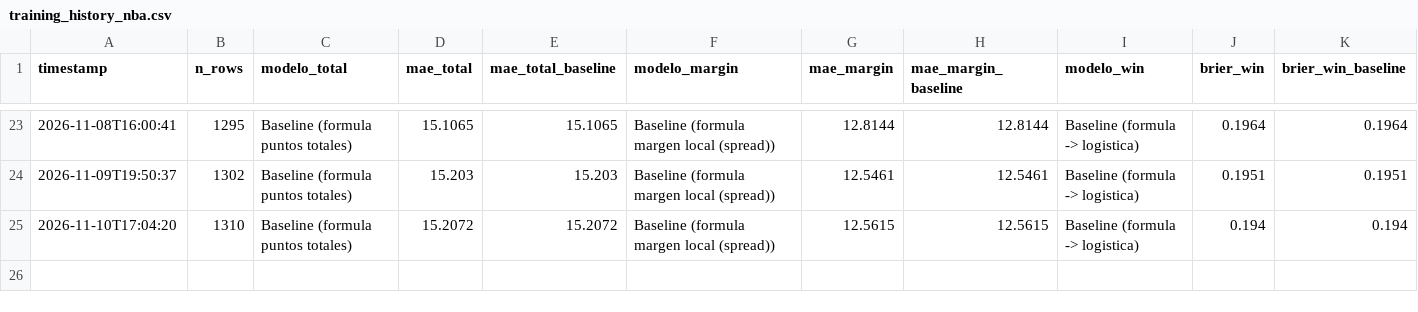
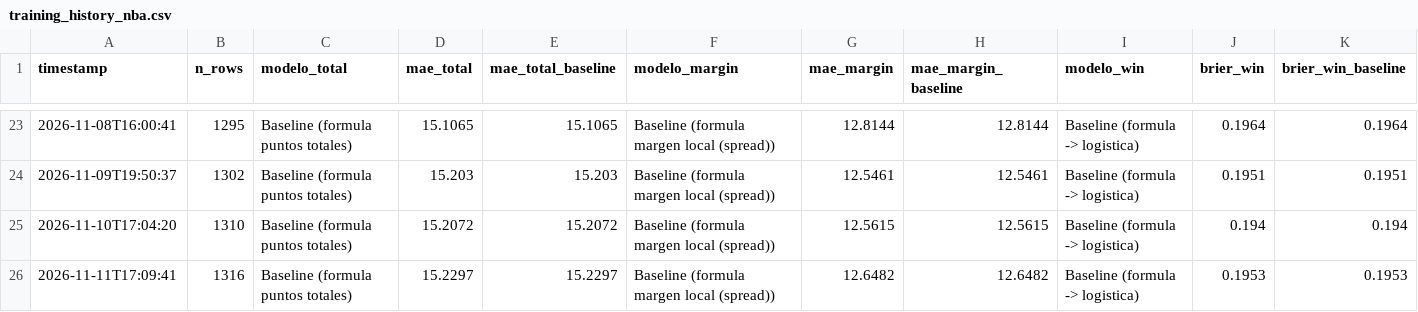
Before and after one commit to BrandonPalmaJobs/apuestas-nba, a CSV file: training_history_nba.csv, drawn as a sheet; only a part is shown, gaps mark what is left out.

```diff
--- a/training_history_nba.csv
+++ b/training_history_nba.csv
@@ -25 +25,2 @@ timestamp,n_rows,modelo_total,mae_total,mae_total_baseline,modelo_margin,mae_mar
 2026-11-10T17:04:20,1310,Baseline (formula puntos totales),15.2072,15.2072,Baseline (formula margen local (spread)),12.5615,12.5615,Baseline (formula -> logistica),0.194,0.194
+2026-11-11T17:09:41,1316,Baseline (formula puntos totales),15.2297,15.2297,Baseline (formula margen local (spread)),12.6482,12.6482,Baseline (formula -> logistica),0.1953,0.1953
```
Also changed, not shown: training_data_nba.csv, training_history_props.csv, 27 other files.
